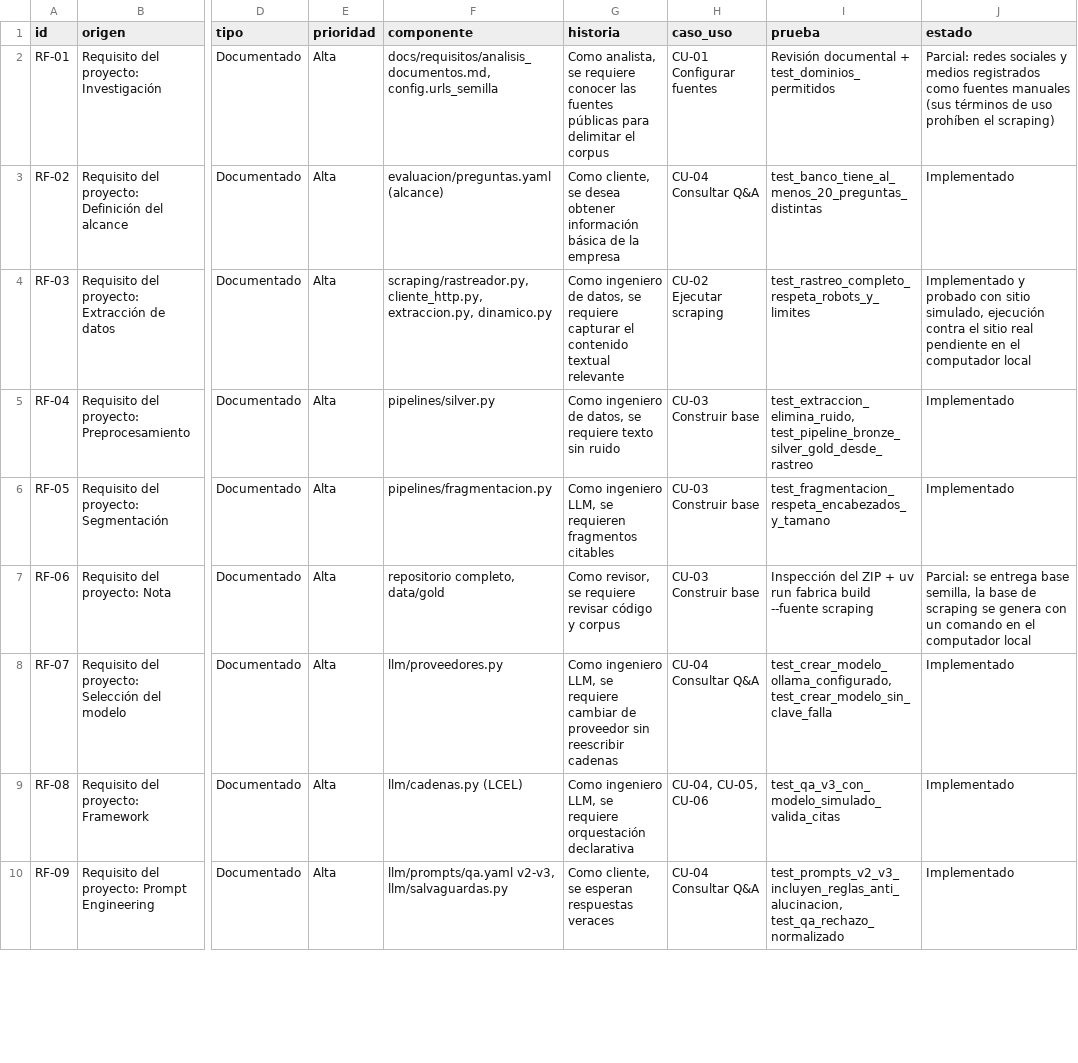
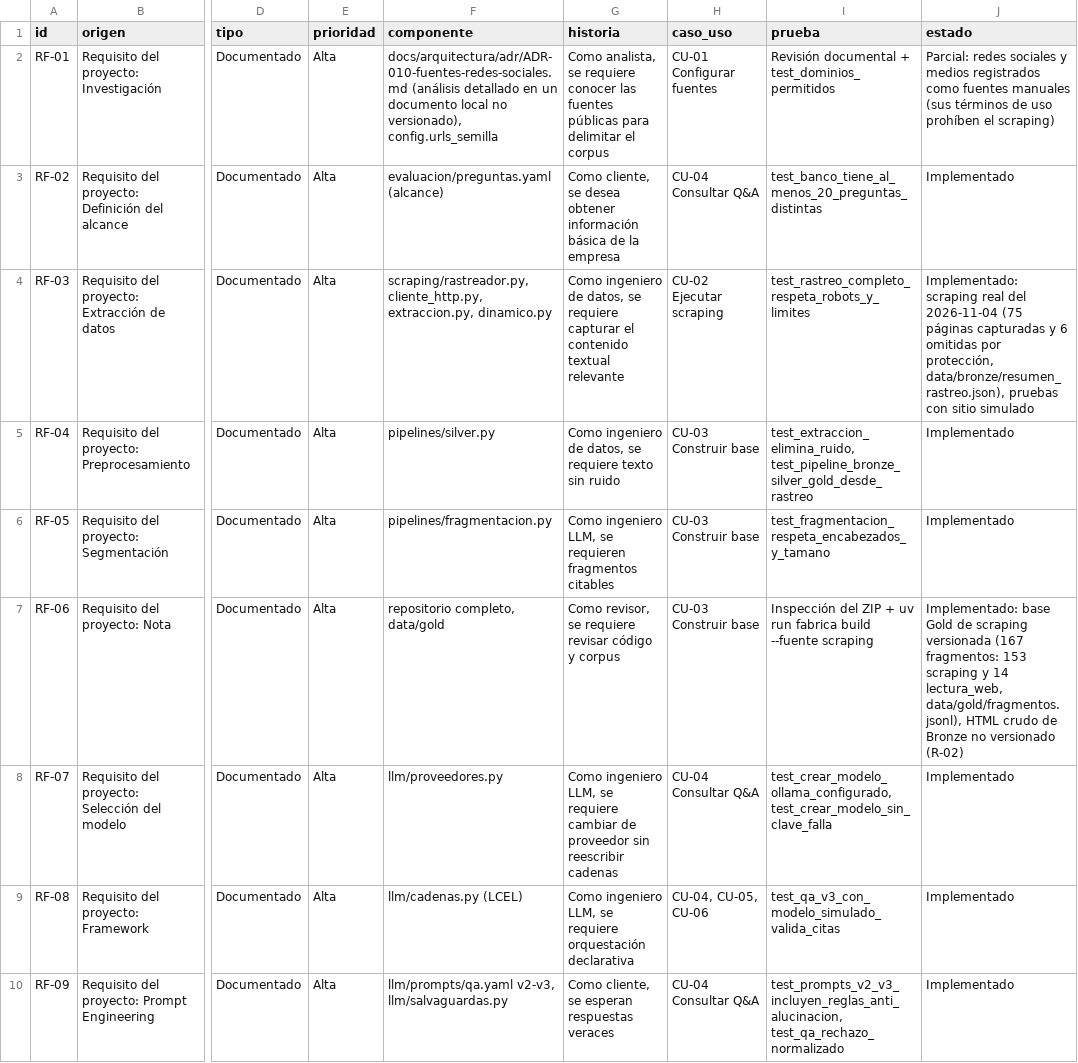
Before and after one commit to JulianReneMunoz/fabrica-nacional-autopartes, a CSV file: docs/requisitos/matriz_trazabilidad.csv, drawn as a sheet; only a part is shown, gaps mark what is left out; the diff covers the shown part only; the diff names each change by its address in the sheet, - before the commit and + after, or states it on an @@ line.

Commit message:
docs: cierre de la Fase 1 — guion de 15 min, matriz al día y enlaces (#23)

```diff
--- a/docs/requisitos/matriz_trazabilidad.csv
+++ b/docs/requisitos/matriz_trazabilidad.csv
-F2 (componente): docs/requisitos/analisis_documentos.md, config.urls_semilla
+F2 (componente): docs/arquitectura/adr/ADR-010-fuentes-redes-sociales.md (análisis detallado en un documento local no versionado), config.urls_semilla
-J4 (estado): Implementado y probado con sitio simulado, ejecución contra el sitio real pendiente en el computador local
+J4 (estado): Implementado: scraping real del 2026-11-04 (75 páginas capturadas y 6 omitidas por protección, data/bronze/resumen_rastreo.json), pruebas con sitio simulado
-J7 (estado): Parcial: se entrega base semilla, la base de scraping se genera con un comando en el computador local
+J7 (estado): Implementado: base Gold de scraping versionada (167 fragmentos: 153 scraping y 14 lectura_web, data/gold/fragmentos.jsonl), HTML crudo de Bronze no versionado (R-02)
```
Also changed, not shown: 6 edited cells elsewhere in this file, 3 other files.
